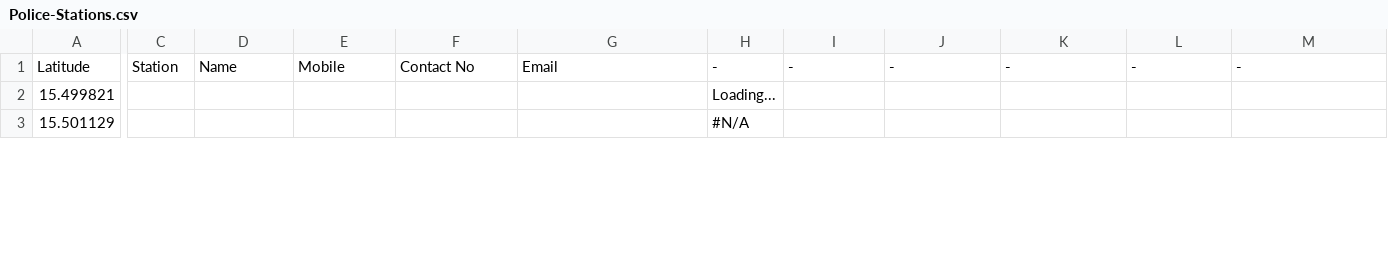
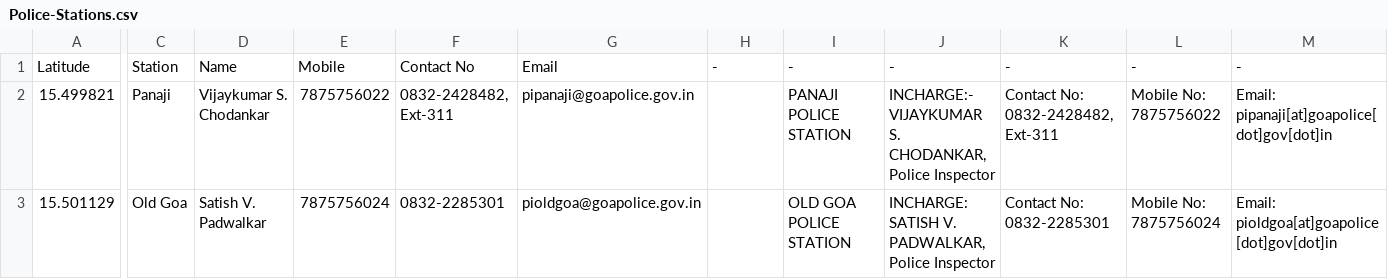
Before and after one commit to alansaviolobo/google-sheets-to-json-converter, a CSV file: data/Police-Stations.csv, drawn as a sheet; only a part is shown, gaps mark what is left out; the diff covers the shown part only; the diff names each change by its address in the sheet, - before the commit and + after, or states it on an @@ line.

```diff
--- a/data/Police-Stations.csv
+++ b/data/Police-Stations.csv
-C2: (empty)
+C2: Panaji
-D2: (empty)
+D2: Vijaykumar S. Chodankar
-E2: (empty)
+E2: 7875756022
-F2: (empty)
+F2: 0832-2428482, Ext-311
-G2: (empty)
+G2: pipanaji@goapolice.gov.in
-H2: Loading...
+H2: (empty)
-I2: (empty)
+I2: PANAJI POLICE STATION
-J2: (empty)
+J2: INCHARGE:- VIJAYKUMAR S. CHODANKAR, Police Inspector
-K2: (empty)
+K2: Contact No: 0832-2428482, Ext-311
-L2: (empty)
+L2: Mobile No: 7875756022
-M2: (empty)
+M2: Email: pipanaji[at]goapolice[dot]gov[dot]in
-C3: (empty)
+C3: Old Goa
-D3: (empty)
+D3: Satish V. Padwalkar
-E3: (empty)
+E3: 7875756024
-F3: (empty)
+F3: 0832-2285301
-G3: (empty)
+G3: pioldgoa@goapolice.gov.in
-H3: #N/A
+H3: (empty)
-I3: (empty)
+I3: OLD GOA POLICE STATION
-J3: (empty)
+J3: INCHARGE: SATISH V. PADWALKAR, Police Inspector
-K3: (empty)
+K3: Contact No: 0832-2285301
-L3: (empty)
+L3: Mobile No: 7875756024
-M3: (empty)
+M3: Email: pioldgoa[at]goapolice[dot]gov[dot]in
```
Also changed, not shown: 145 edited cells elsewhere in this file, data/Boats.csv, data/Dam-Levels.csv, 10 other files.
